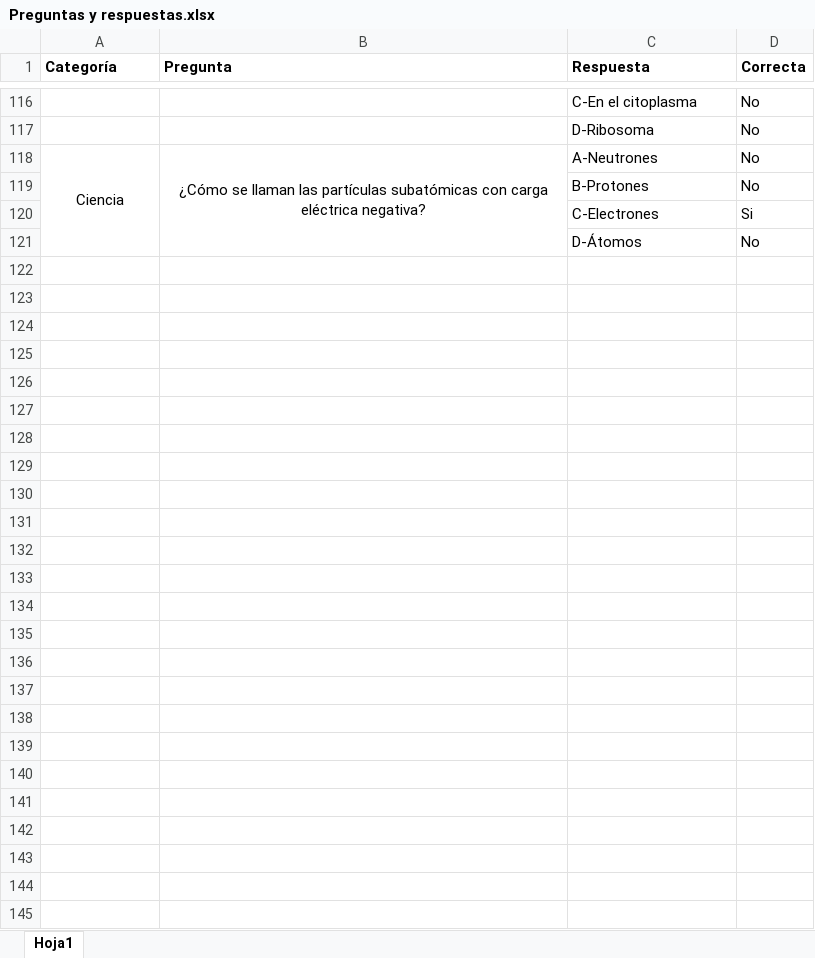
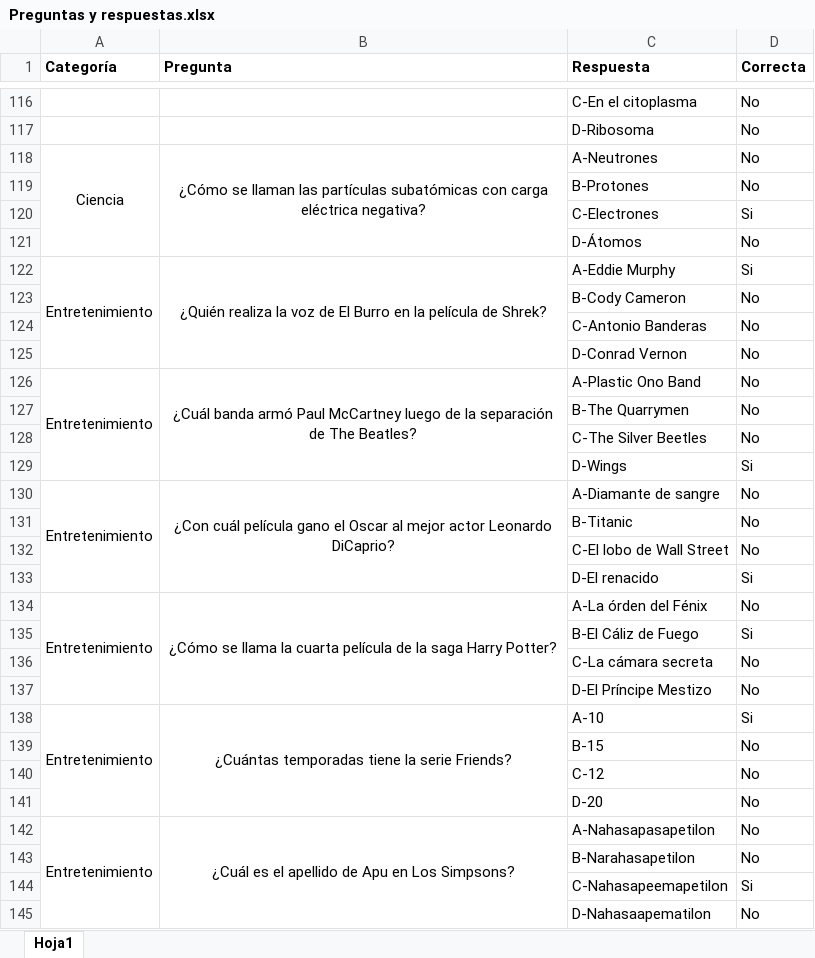
Before and after one commit to juanpablov/TPAlgoritmos, an Excel workbook: Preguntas y respuestas.xlsx, sheet Hoja1, drawn as a sheet; only a part is shown, gaps mark what is left out; values as stored, in another font and other column widths than the file's, no borders; the diff names each change by its address in the sheet, - before the commit and + after, or states it on an @@ line.

Commit message:
Más cosas

```diff
--- a/Preguntas y respuestas.xlsx (sheet Hoja1)
+++ b/Preguntas y respuestas.xlsx (sheet Hoja1)
+row 122: Entretenimiento | ¿Quién realiza la voz de El Burro en la película de Shrek? | A-Eddie Murphy | Si
+row 123:  |  | B-Cody Cameron | No
+row 124:  |  | C-Antonio Banderas | No
+row 125:  |  | D-Conrad Vernon | No
+row 126: Entretenimiento | ¿Cuál banda armó Paul McCartney luego de la separación de The Beatles? | A-Plastic Ono Band | No
+row 127:  |  | B-The Quarrymen | No
+row 128:  |  | C-The Silver Beetles | No
+row 129:  |  | D-Wings | Si
+row 130: Entretenimiento | ¿Con cuál película gano el Oscar al mejor actor Leonardo DiCaprio? | A-Diamante de sangre | No
+row 131:  |  | B-Titanic | No
+row 132:  |  | C-El lobo de Wall Street | No
+row 133:  |  | D-El renacido | Si
+row 134: Entretenimiento | ¿Cómo se llama la cuarta película de la saga Harry Potter? | A-La órden del Fénix | No
+row 135:  |  | B-El Cáliz de Fuego | Si
+row 136:  |  | C-La cámara secreta | No
+row 137:  |  | D-El Príncipe Mestizo | No
+row 138: Entretenimiento | ¿Cuántas temporadas tiene la serie Friends? | A-10 | Si
+row 139:  |  | B-15 | No
+row 140:  |  | C-12 | No
+row 141:  |  | D-20 | No
+row 142: Entretenimiento | ¿Cuál es el apellido de Apu en Los Simpsons? | A-Nahasapasapetilon | No
+row 143:  |  | B-Narahasapetilon | No
+row 144:  |  | C-Nahasapeemapetilon | Si
+row 145:  |  | D-Nahasaapematilon | No
```
